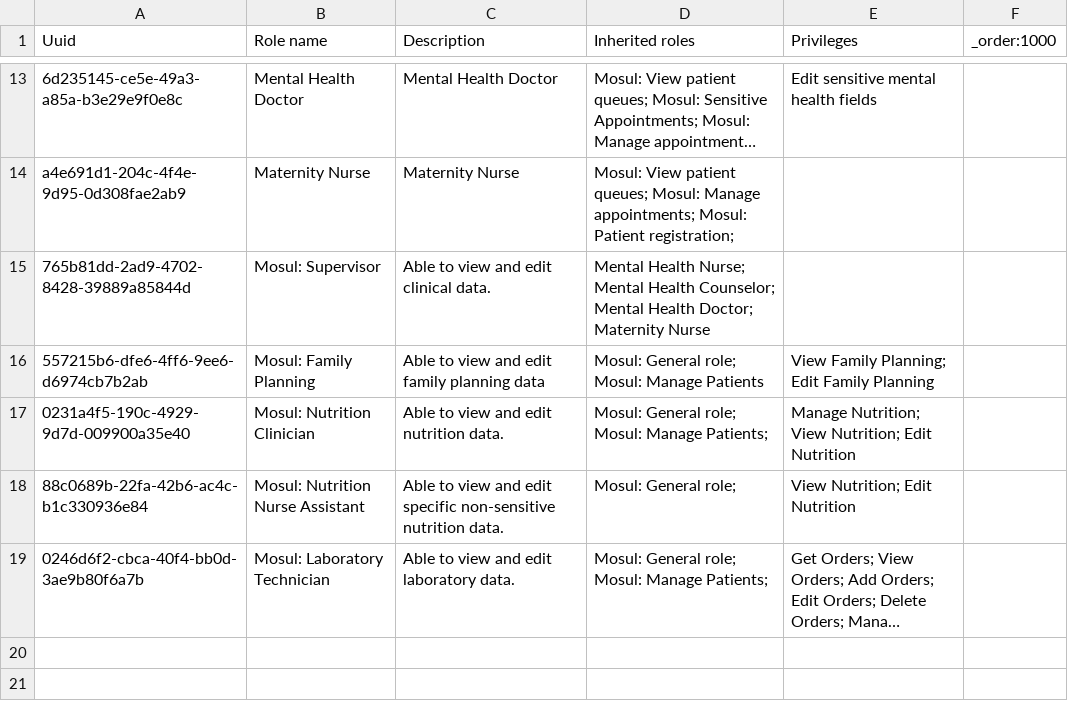
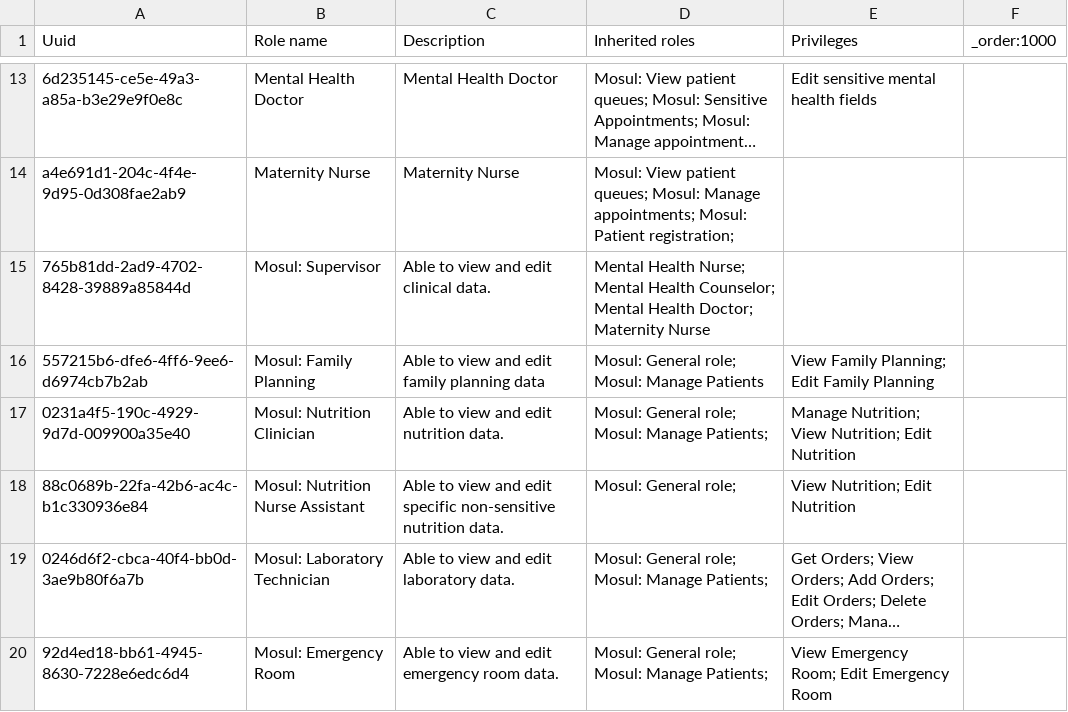
Before and after one commit to MSF-OCG/LIME-EMR, a CSV file: sites/mosul/configs/openmrs/initializer_config/roles/roles_mosul.csv, drawn as a sheet; only a part is shown, gaps mark what is left out; long unchanged cells end in …; the diff names each change by its address in the sheet, - before the commit and + after, or states it on an @@ line.

Commit message:
Add roles and priveleges for Emergency Room Encounter type

```diff
--- a/sites/mosul/configs/openmrs/initializer_config/roles/roles_mosul.csv
+++ b/sites/mosul/configs/openmrs/initializer_config/roles/roles_mosul.csv
+row 20: 92d4ed18-bb61-4945-8630-7228e6edc6d4 | Mosul: Emergency Room | Able to view and edit emergency room data. | Mosul: General role; Mosul: Manage Patients; | View Emergency Room; Edit Emergency Room
```
Also changed, not shown: sites/mosul/configs/openmrs/initializer_config/privileges/patient_chart_privileges.csv.
